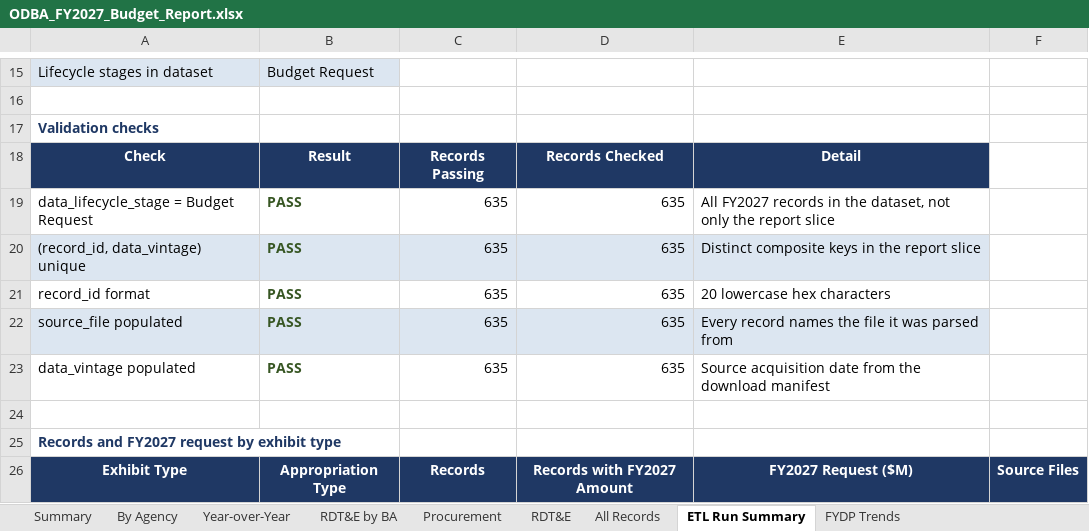
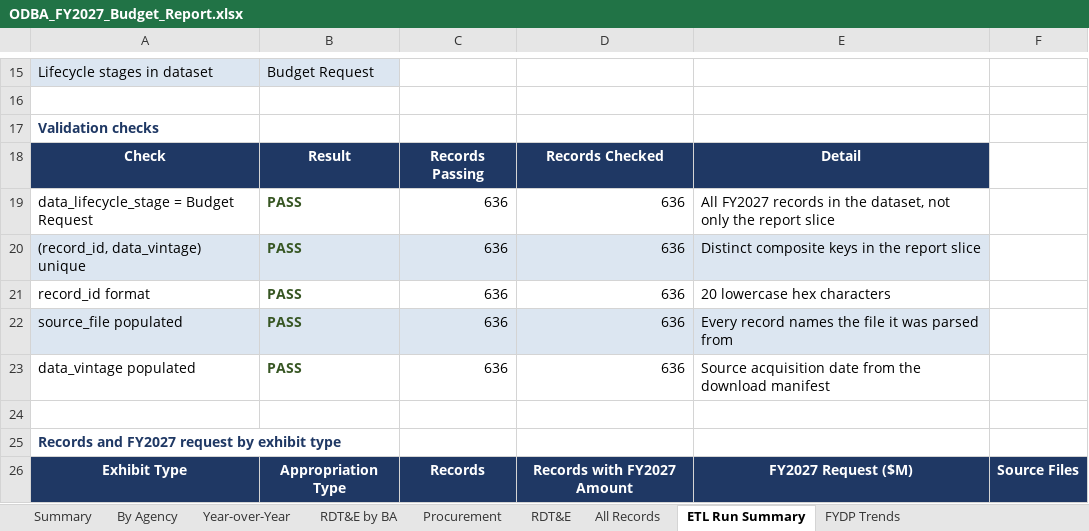
Before and after one commit to pcwebster/ODBA, an Excel workbook: output/ODBA_FY2027_Budget_Report.xlsx, sheet ETL Run Summary, drawn as a sheet; only a part is shown, gaps mark what is left out; values as stored, in another font and other column widths than the file's, no borders; the diff covers the shown part only; the diff names each change by its address in the sheet, - before the commit and + after, or states it on an @@ line.

```diff
--- a/output/ODBA_FY2027_Budget_Report.xlsx (sheet ETL Run Summary)
+++ b/output/ODBA_FY2027_Budget_Report.xlsx (sheet ETL Run Summary)
-C19:C23: 635
+C19:C23: 636
-D19:D23: 635
+D19:D23: 636
```
Also changed, not shown: 15 edited cells elsewhere in this sheet, sheet Summary, sheet By Agency, sheet All Records, sheet FYDP Trends, 9 other files.
